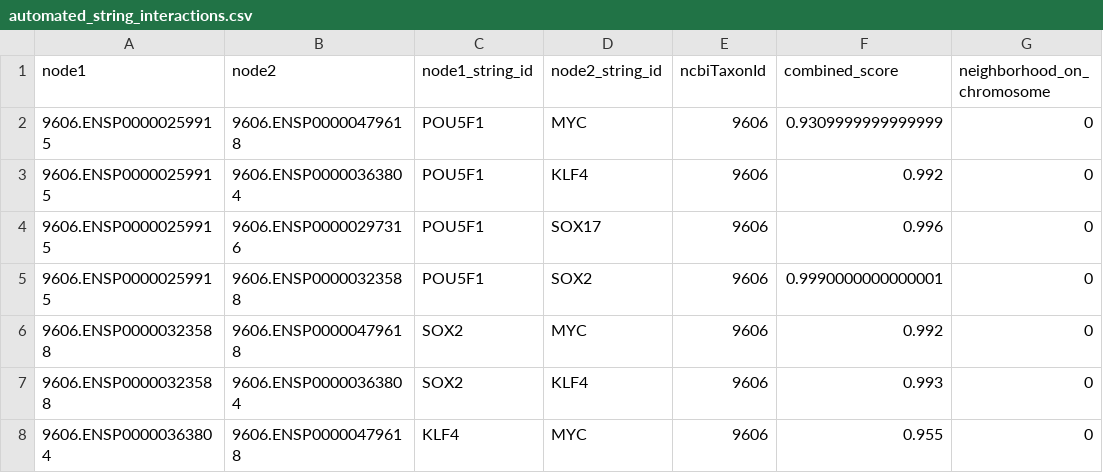
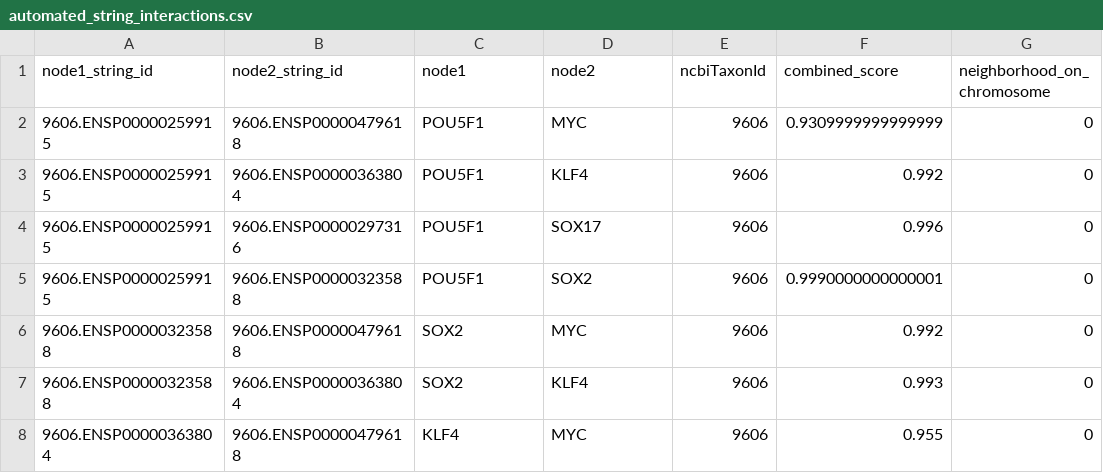
Before and after one commit to masvsal/WassermanGraphTF, a CSV file: current/data/protein_interactions/automated_string_interactions.csv, drawn as a sheet; only a part is shown; the diff names each change by its address in the sheet, - before the commit and + after, or states it on an @@ line.

Commit message:
fixed string interaction csv column labelling issue

```diff
--- a/current/data/protein_interactions/automated_string_interactions.csv
+++ b/current/data/protein_interactions/automated_string_interactions.csv
-A1: node1
+A1: node1_string_id
-B1: node2
+B1: node2_string_id
-C1: node1_string_id
+C1: node1
-D1: node2_string_id
+D1: node2
```
Also changed, not shown: 1 other file.
